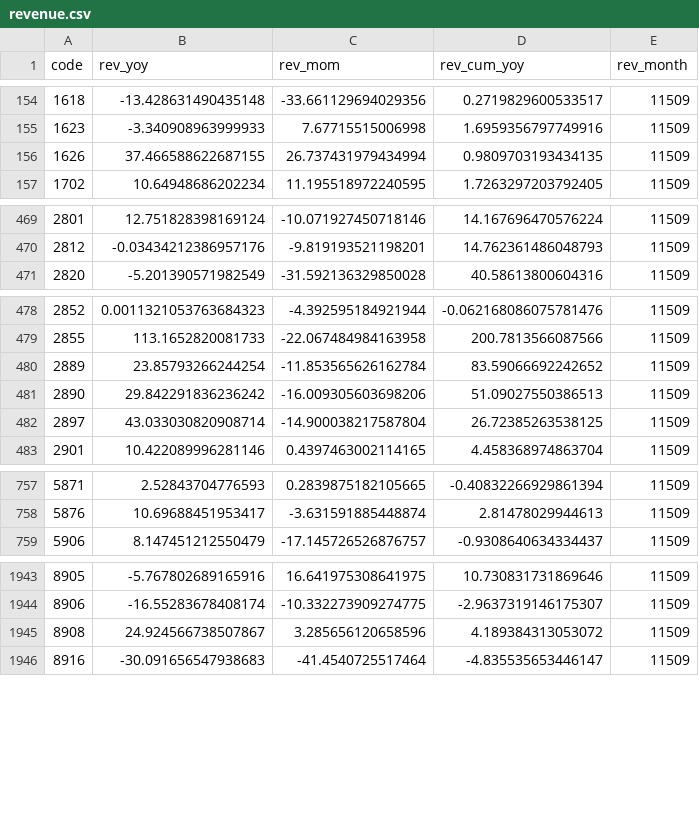
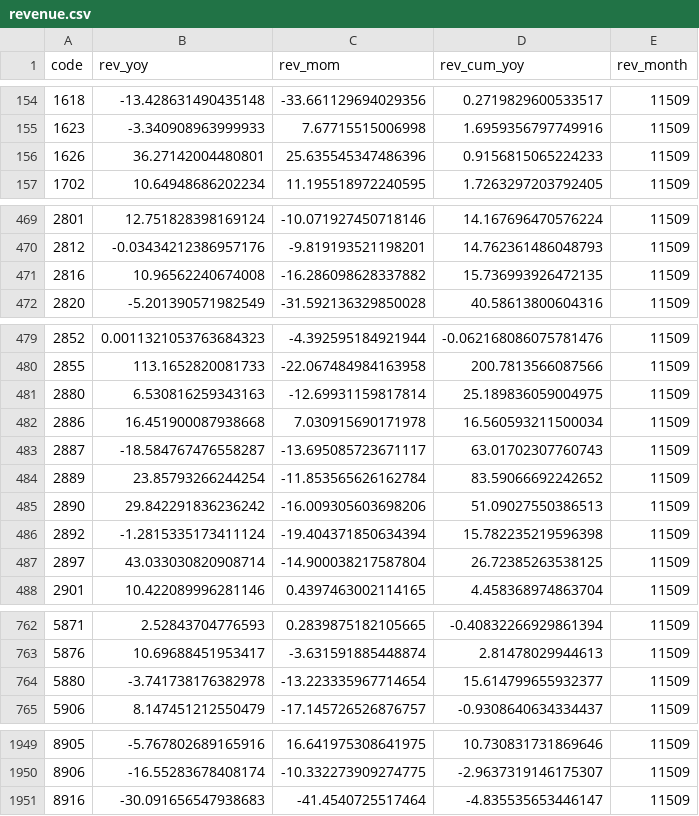
Before and after one commit to stevenhsiehsheng-ctrl/tw-stock-screener, a CSV file: data/extras/revenue.csv, drawn as a sheet; only a part is shown, gaps mark what is left out.

```diff
--- a/data/extras/revenue.csv
+++ b/data/extras/revenue.csv
@@ -155,3 +155,3 @@ code,rev_yoy,rev_mom,rev_cum_yoy,rev_month
 1623,-3.340908963999933,7.67715515006998,1.6959356797749916,11509
-1626,37.466588622687155,26.737431979434994,0.9809703193434135,11509
+1626,36.27142004480801,25.635545347486396,0.9156815065224233,11509
 1702,10.64948686202234,11.195518972240595,1.7263297203792405,11509
@@ -470,2 +470,3 @@ code,rev_yoy,rev_mom,rev_cum_yoy,rev_month
 2812,-0.03434212386957176,-9.819193521198201,14.762361486048793,11509
+2816,10.96562240674008,-16.286098628337882,15.736993926472135,11509
 2820,-5.201390571982549,-31.592136329850028,40.58613800604316,11509
@@ -479,4 +480,8 @@ code,rev_yoy,rev_mom,rev_cum_yoy,rev_month
 2855,113.1652820081733,-22.067484984163958,200.7813566087566,11509
+2880,6.530816259343163,-12.69931159817814,25.189836059004975,11509
+2886,16.451900087938668,7.030915690171978,16.560593211500034,11509
+2887,-18.584767476558287,-13.695085723671117,63.01702307760743,11509
 2889,23.85793266244254,-11.853565626162784,83.59066692242652,11509
 2890,29.842291836236242,-16.009305603698206,51.09027550386513,11509
+2892,-1.2815335173411124,-19.404371850634394,15.782235219596398,11509
 2897,43.033030820908714,-14.900038217587804,26.72385263538125,11509
@@ -758,2 +763,3 @@ code,rev_yoy,rev_mom,rev_cum_yoy,rev_month
 5876,10.69688451953417,-3.631591885448874,2.81478029944613,11509
+5880,-3.741738176382978,-13.223335967714654,15.614799655932377,11509
 5906,8.147451212550479,-17.145726526876757,-0.9308640634334437,11509
@@ -1944,3 +1950,2 @@ code,rev_yoy,rev_mom,rev_cum_yoy,rev_month
 8906,-16.55283678408174,-10.332273909274775,-2.9637319146175307,11509
-8908,24.924566738507867,3.285656120658596,4.189384313053072,11509
 8916,-30.091656547938683,-41.4540725517464,-4.835535653446147,11509
```
Also changed, not shown: data/extras/exdiv.csv, data/extras/exdiv_upcoming.csv, 42 other files.
